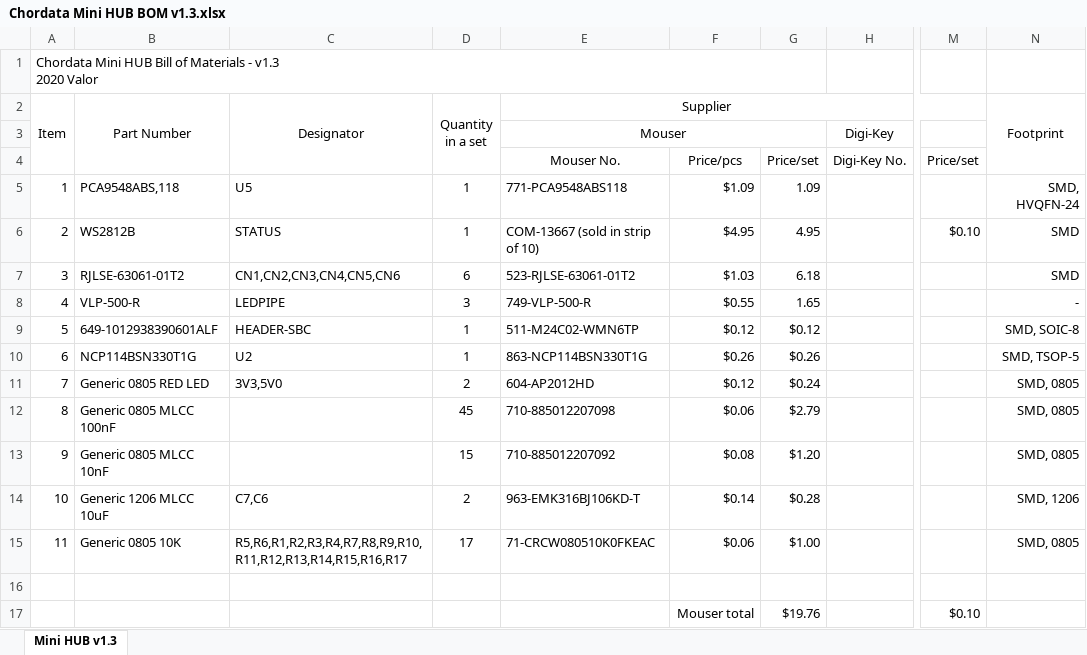
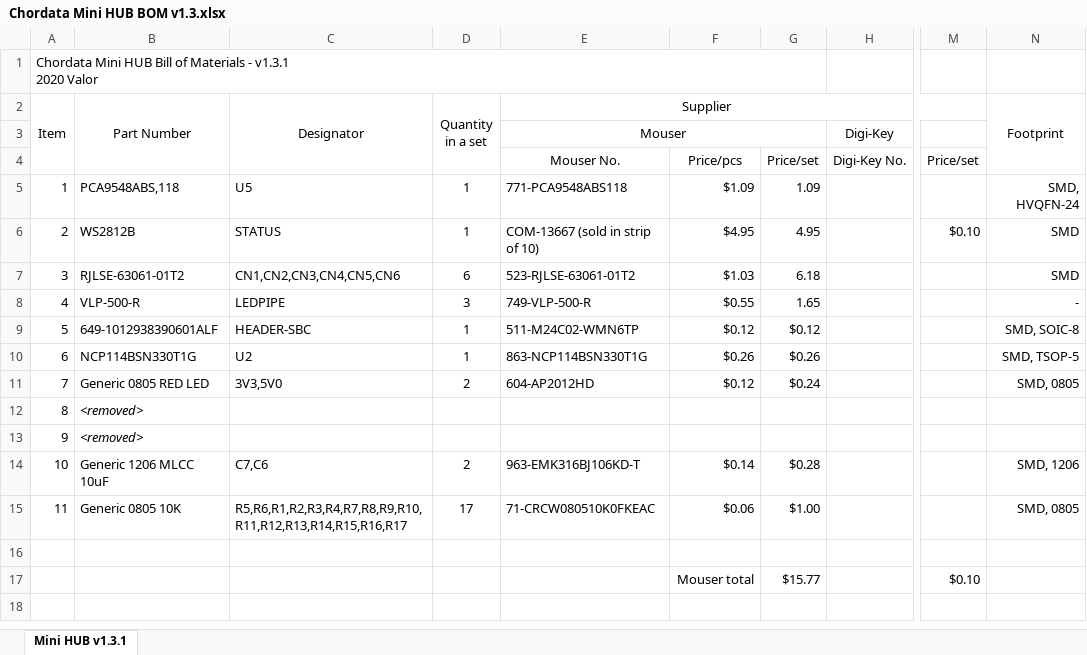
Before and after one commit to valordk/chordata, an Excel workbook: Mini HUB/PCB/Chordata Mini HUB BOM v1.3.xlsx, sheet Mini HUB v1.3.1, drawn as a sheet; only a part is shown, gaps mark what is left out; values as stored, in another font and other column widths than the file's, no borders; ↵ is a line break in a cell; the diff names each change by its address in the sheet, - before the commit and + after, or states it on an @@ line.

Commit message:
Removed unused capacitor from the Mini-Hub BOM

```diff
--- a/Mini HUB/PCB/Chordata Mini HUB BOM v1.3.xlsx (sheet Mini HUB v1.3.1)
+++ b/Mini HUB/PCB/Chordata Mini HUB BOM v1.3.xlsx (sheet Mini HUB v1.3.1)
-sheet tab: Mini HUB v1.3
+sheet tab: Mini HUB v1.3.1
-A1 (Item): …Materials - v1.3 ↵ 2020 Valor
+A1 (Item): …Materials - v1.3.1 ↵ 2020 Valor
-B12 (Part Number): Generic 0805 MLCC 100nF
+B12 (Part Number): <removed>
-B12:B13 italic: off
+B12:B13 italic: on
-D12 (Quantity in a set): 45
+D12 (Quantity in a set): (empty)
-E12 (Supplier): 710-885012207098
+E12 (Supplier): (empty)
-F12: $0.06
+F12: (empty)
-G12: $2.79
+G12: (empty)
-N12:N13 (Footprint): SMD, 0805
+N12:N13 (Footprint): (empty)
-B13 (Part Number): Generic 0805 MLCC 10nF
+B13 (Part Number): <removed>
-D13 (Quantity in a set): 15
+D13 (Quantity in a set): (empty)
-E13 (Supplier): 710-885012207092
+E13 (Supplier): (empty)
-F13: $0.08
+F13: (empty)
-G13: $1.20
+G13: (empty)
-G17: $19.76
+G17: $15.77
```
Also changed, not shown: 1 other file.
